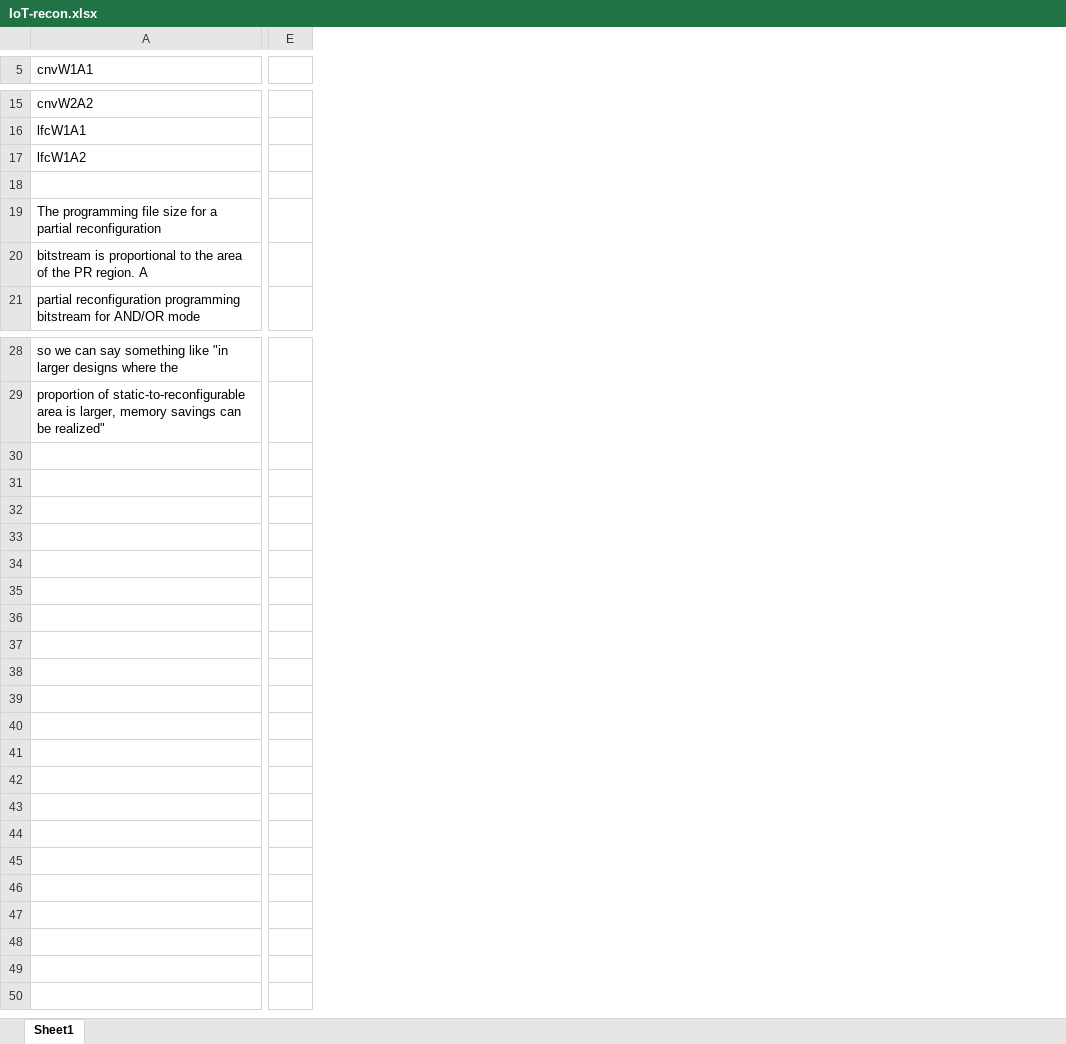
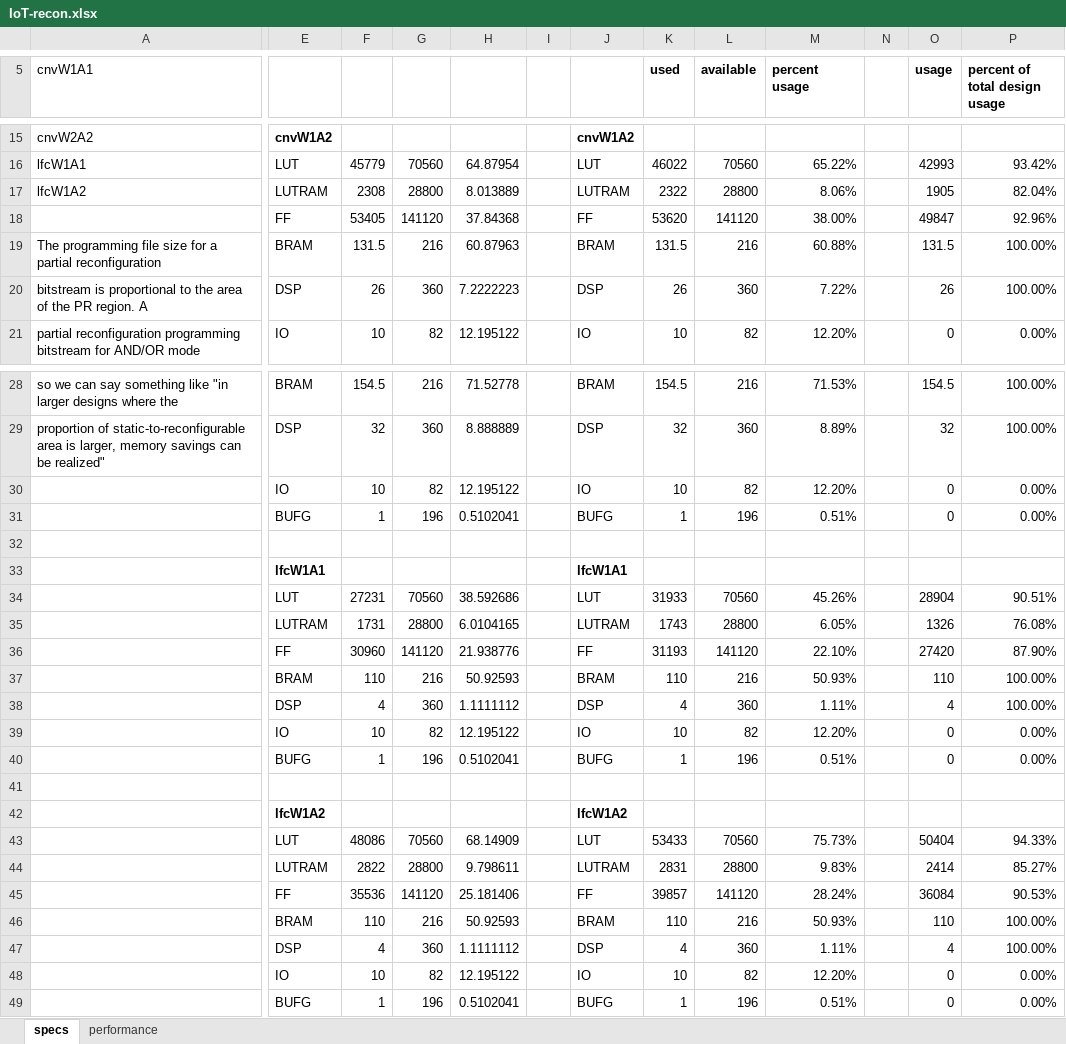
Before and after one commit to gilamonsterz/IoT-Recon, an Excel workbook: IoT-recon.xlsx, sheet specs, drawn as a sheet; only a part is shown, gaps mark what is left out; values as stored, in another font and other column widths than the file's, no borders; removed rows and columns are numbered as before the commit, all else as after; rows hold the shown columns only; the diff covers the shown part only; the diff names each change by its address in the sheet, - before the commit and + after, or states it on an @@ line.

Commit message:
spreadsheet updates

```diff
--- a/IoT-recon.xlsx (sheet specs)
+++ b/IoT-recon.xlsx (sheet specs)
-sheet tab: Sheet1
+sheet tab: specs
+sheet tab: performance
-column E, empty
+column E, rows 15-21: cnvW1A2 | LUT | LUTRAM | FF | BRAM | DSP | IO; rows 28-29: BRAM | DSP
+column F, rows 16-21: 45779 | 2308 | 53405 | 131.5 | 26 | 10; rows 28-29: 154.5 | 32
+column G, rows 16-21: 70560 | 28800 | 141120 | 216 | 360 | 82; rows 28-29: 216 | 360
+column H, rows 16-21: 64.87954 | 8.013889 | 37.84368 | 60.87963 | 7.2222223 | 12.195122; rows 28-29: 71.52778 | 8.888889
+column I, empty
+column J, rows 15-21: cnvW1A2 | LUT | LUTRAM | FF | BRAM | DSP | IO; rows 28-29: BRAM | DSP
+column K (used), rows 16-21: 46022 | 2322 | 53620 | 131.5 | 26 | 10; rows 28-29: 154.5 | 32
+column L (available), rows 16-21: 70560 | 28800 | 141120 | 216 | 360 | 82; rows 28-29: 216 | 360
+column M (percent usage), rows 16-21: 65.22% | 8.06% | 38.00% | 60.88% | 7.22% | 12.20%; rows 28-29: 71.53% | 8.89%
+column N, empty
+column O (usage), rows 16-21: 42993 | 1905 | 49847 | 131.5 | 26 | 0; rows 28-29: 154.5 | 32
+column P (percent of total design usage), rows 16-21: 93.42% | 82.04% | 92.96% | 100.00% | 100.00% | 0.00%; rows 28-29: 100.00% | 100.00%
-row 18: (empty)
+row 18:  | FF | 53405 | 141120 | 37.84368 |  | FF | 53620 | 141120 | 38.00% |  | 49847 | 92.96%
+row 30:  | IO | 10 | 82 | 12.195122 |  | IO | 10 | 82 | 12.20% |  | 0 | 0.00%
+row 31:  | BUFG | 1 | 196 | 0.5102041 |  | BUFG | 1 | 196 | 0.51% |  | 0 | 0.00%
+row 32: (empty)
+row 33:  | lfcW1A1 |  |  |  |  | lfcW1A1
+row 34:  | LUT | 27231 | 70560 | 38.592686 |  | LUT | 31933 | 70560 | 45.26% |  | 28904 | 90.51%
+row 35:  | LUTRAM | 1731 | 28800 | 6.0104165 |  | LUTRAM | 1743 | 28800 | 6.05% |  | 1326 | 76.08%
+row 36:  | FF | 30960 | 141120 | 21.938776 |  | FF | 31193 | 141120 | 22.10% |  | 27420 | 87.90%
+row 37:  | BRAM | 110 | 216 | 50.92593 |  | BRAM | 110 | 216 | 50.93% |  | 110 | 100.00%
+row 38:  | DSP | 4 | 360 | 1.1111112 |  | DSP | 4 | 360 | 1.11% |  | 4 | 100.00%
+row 39:  | IO | 10 | 82 | 12.195122 |  | IO | 10 | 82 | 12.20% |  | 0 | 0.00%
+row 40:  | BUFG | 1 | 196 | 0.5102041 |  | BUFG | 1 | 196 | 0.51% |  | 0 | 0.00%
+row 41: (empty)
+row 42:  | lfcW1A2 |  |  |  |  | lfcW1A2
+row 43:  | LUT | 48086 | 70560 | 68.14909 |  | LUT | 53433 | 70560 | 75.73% |  | 50404 | 94.33%
+row 44:  | LUTRAM | 2822 | 28800 | 9.798611 |  | LUTRAM | 2831 | 28800 | 9.83% |  | 2414 | 85.27%
+row 45:  | FF | 35536 | 141120 | 25.181406 |  | FF | 39857 | 141120 | 28.24% |  | 36084 | 90.53%
+row 46:  | BRAM | 110 | 216 | 50.92593 |  | BRAM | 110 | 216 | 50.93% |  | 110 | 100.00%
+row 47:  | DSP | 4 | 360 | 1.1111112 |  | DSP | 4 | 360 | 1.11% |  | 4 | 100.00%
+row 48:  | IO | 10 | 82 | 12.195122 |  | IO | 10 | 82 | 12.20% |  | 0 | 0.00%
+row 49:  | BUFG | 1 | 196 | 0.5102041 |  | BUFG | 1 | 196 | 0.51% |  | 0 | 0.00%
```
Also changed, not shown: 10 edited cells elsewhere in this sheet, 27 other files.
